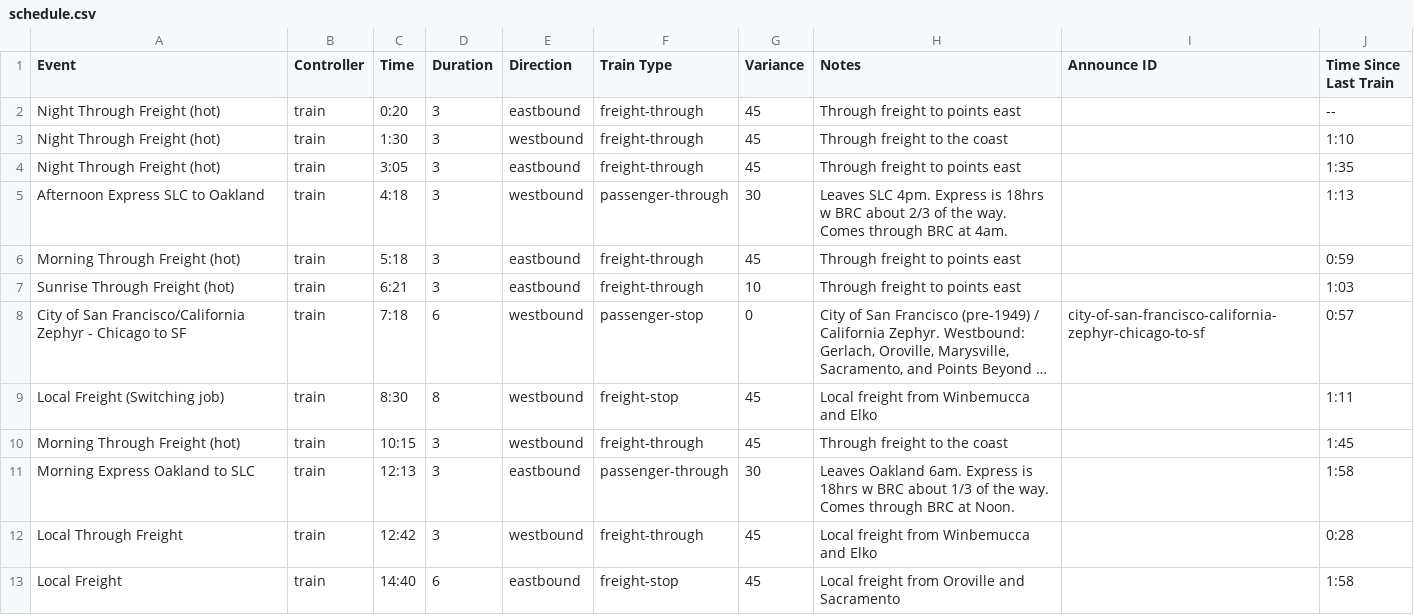
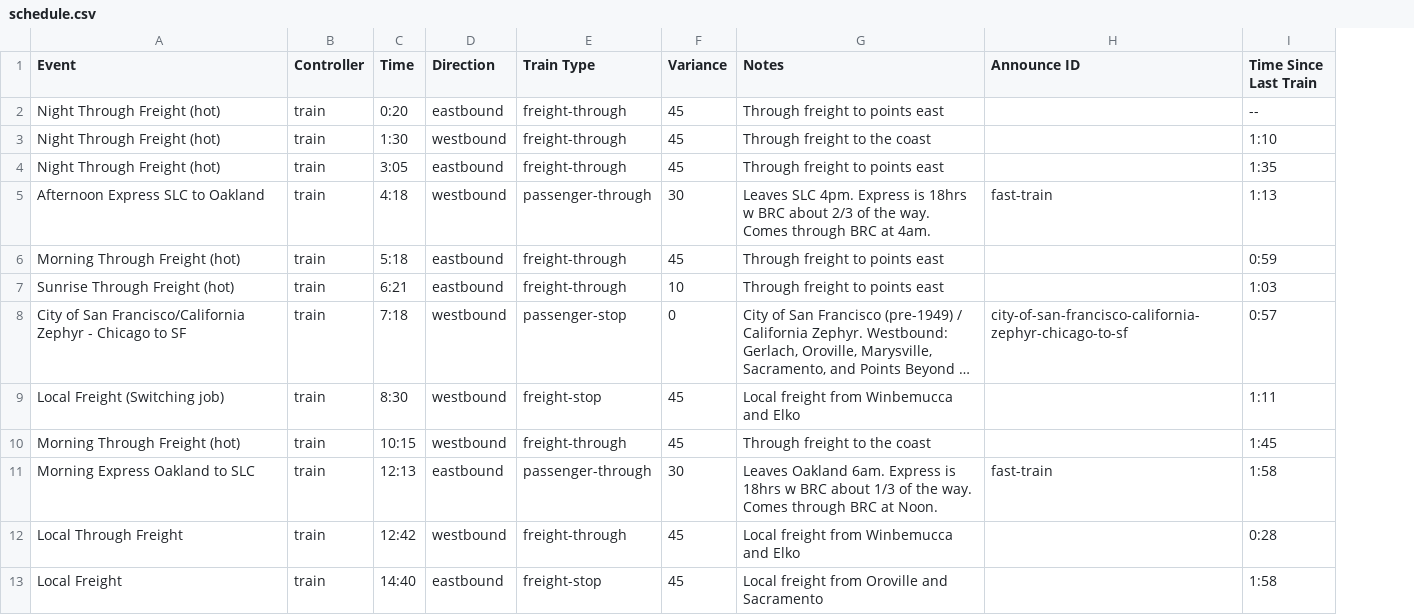
Before and after one commit to wmodes/blackrockstation, a CSV file: scheduler/data/schedule.csv, drawn as a sheet; only a part is shown; long unchanged cells end in …; removed rows and columns are numbered as before the commit, all else as after; the diff covers the shown part only; the diff names each change by its address in the sheet, - before the commit and + after, or states it on an @@ line.

Commit message:
improved panel/data;train & schedule length checking

```diff
--- a/scheduler/data/schedule.csv
+++ b/scheduler/data/schedule.csv
-column D (Duration), rows 2-13: 3 | 3 | 3 | 3 | 3 | 3 | 6 | 8 | 3 | 3 | 3 | 6
-H5 (Announce ID): (empty)
+H5 (Announce ID): fast-train
-H11 (Announce ID): (empty)
+H11 (Announce ID): fast-train
```
Also changed, not shown: 2 removed rows and 3 edited cells elsewhere in this file, scheduler/data/file-table.csv, train/data/file-table.csv, 23 other files.
